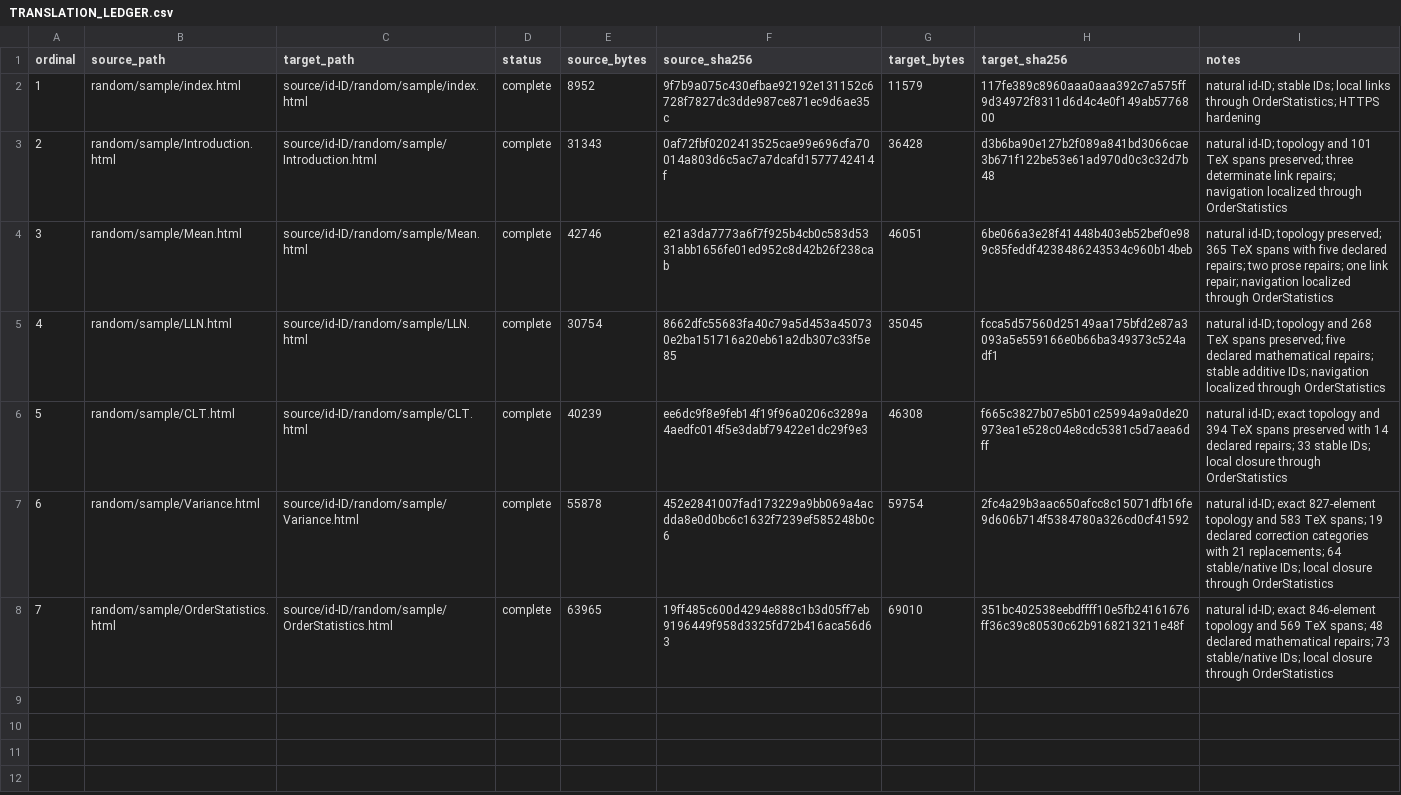
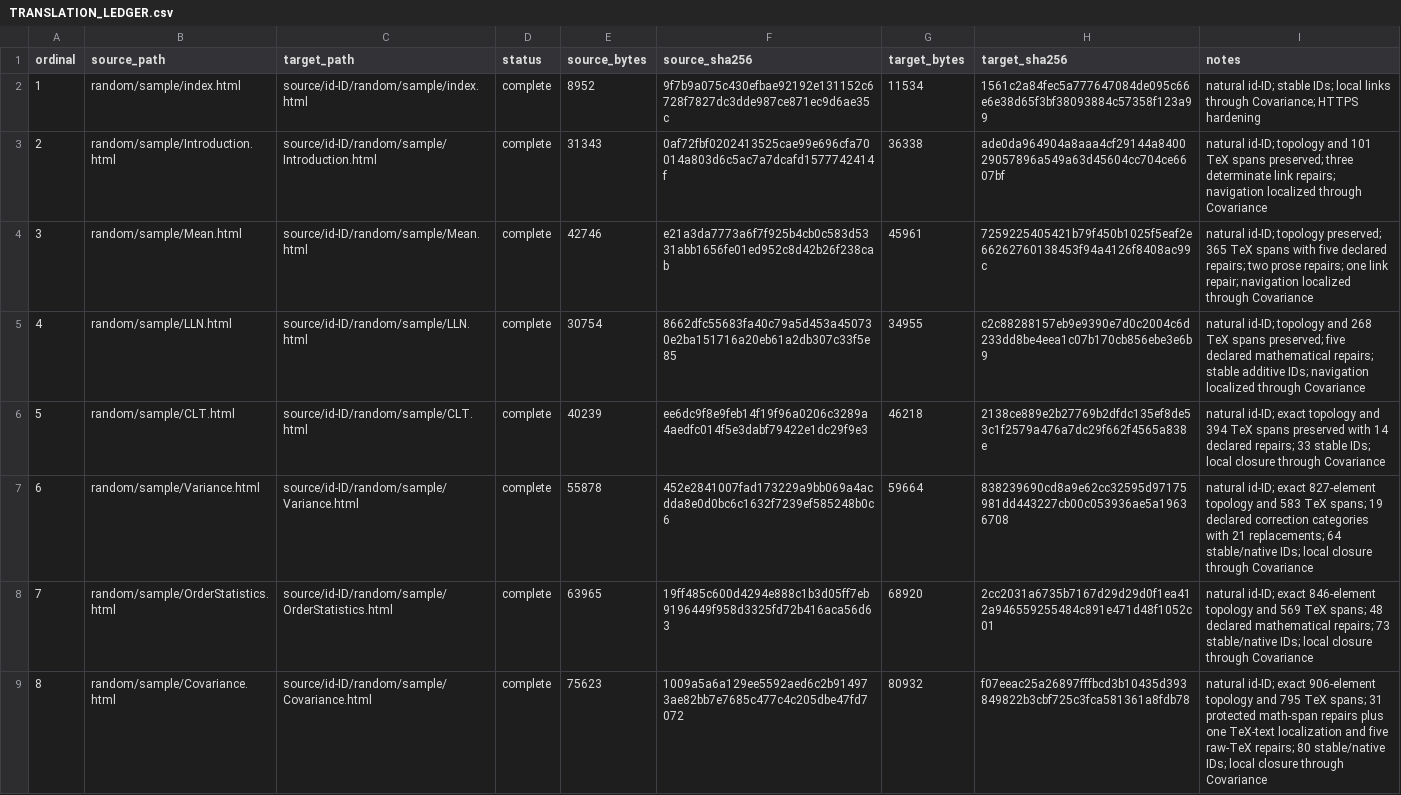
Before and after one commit to KokunoYumeto/mathematical-statistics-id, a CSV file: 00_control/TRANSLATION_LEDGER.csv, drawn as a sheet.

```diff
--- a/00_control/TRANSLATION_LEDGER.csv
+++ b/00_control/TRANSLATION_LEDGER.csv
@@ -1,8 +1,9 @@
 ordinal,source_path,target_path,status,source_bytes,source_sha256,target_bytes,target_sha256,notes
-1,random/sample/index.html,source/id-ID/random/sample/index.html,complete,8952,9f7b9a075c430efbae92192e131152c6728f7827dc3dde987ce871ec9d6ae35c,11579,117fe389c8960aaa0aaa392c7a575ff9d34972f8311d6d4c4e0f149ab5776800,natural id-ID; stable IDs; local links through OrderStatistics; HTTPS hardening
-2,random/sample/Introduction.html,source/id-ID/random/sample/Introduction.html,complete,31343,0af72fbf0202413525cae99e696cfa70014a803d6c5ac7a7dcafd1577742414f,36428,d3b6ba90e127b2f089a841bd3066cae3b671f122be53e61ad970d0c3c32d7b48,natural id-ID; topology and 101 TeX spans preserved; three determinate link repairs; navigation localized through OrderStatistics
-3,random/sample/Mean.html,source/id-ID/random/sample/Mean.html,complete,42746,e21a3da7773a6f7f925b4cb0c583d5331abb1656fe01ed952c8d42b26f238cab,46051,6be066a3e28f41448b403eb52bef0e989c85feddf4238486243534c960b14beb,natural id-ID; topology preserved; 365 TeX spans with five declared repairs; two prose repairs; one link repair; navigation localized through OrderStatistics
-4,random/sample/LLN.html,source/id-ID/random/sample/LLN.html,complete,30754,8662dfc55683fa40c79a5d453a450730e2ba151716a20eb61a2db307c33f5e85,35045,fcca5d57560d25149aa175bfd2e87a3093a5e559166e0b66ba349373c524adf1,natural id-ID; topology and 268 TeX spans preserved; five declared mathematical repairs; stable additive IDs; navigation localized through OrderStatistics
-5,random/sample/CLT.html,source/id-ID/random/sample/CLT.html,complete,40239,ee6dc9f8e9feb14f19f96a0206c3289a4aedfc014f5e3dabf79422e1dc29f9e3,46308,f665c3827b07e5b01c25994a9a0de20973ea1e528c04e8cdc5381c5d7aea6dff,natural id-ID; exact topology and 394 TeX spans preserved with 14 declared repairs; 33 stable IDs; local closure through OrderStatistics
-6,random/sample/Variance.html,source/id-ID/random/sample/Variance.html,complete,55878,452e2841007fad173229a9bb069a4acdda8e0d0bc6c1632f7239ef585248b0c6,59754,2fc4a29b3aac650afcc8c15071dfb16fe9d606b714f5384780a326cd0cf41592,natural id-ID; exact 827-element topology and 583 TeX spans; 19 declared correction categories with 21 replacements; 64 stable/native IDs; local closure through OrderStatistics
-7,random/sample/OrderStatistics.html,source/id-ID/random/sample/OrderStatistics.html,complete,63965,19ff485c600d4294e888c1b3d05ff7eb9196449f958d3325fd72b416aca56d63,69010,351bc402538eebdffff10e5fb24161676ff36c39c80530c62b9168213211e48f,natural id-ID; exact 846-element topology and 569 TeX spans; 48 declared mathematical repairs; 73 stable/native IDs; local closure through OrderStatistics
+1,random/sample/index.html,source/id-ID/random/sample/index.html,complete,8952,9f7b9a075c430efbae92192e131152c6728f7827dc3dde987ce871ec9d6ae35c,11534,1561c2a84fec5a777647084de095c66e6e38d65f3bf38093884c57358f123a99,natural id-ID; stable IDs; local links through Covariance; HTTPS hardening
+2,random/sample/Introduction.html,source/id-ID/random/sample/Introduction.html,complete,31343,0af72fbf0202413525cae99e696cfa70014a803d6c5ac7a7dcafd1577742414f,36338,ade0da964904a8aaa4cf29144a840029057896a549a63d45604cc704ce6607bf,natural id-ID; topology and 101 TeX spans preserved; three determinate link repairs; navigation localized through Covariance
+3,random/sample/Mean.html,source/id-ID/random/sample/Mean.html,complete,42746,e21a3da7773a6f7f925b4cb0c583d5331abb1656fe01ed952c8d42b26f238cab,45961,7259225405421b79f450b1025f5eaf2e66262760138453f94a4126f8408ac99c,natural id-ID; topology preserved; 365 TeX spans with five declared repairs; two prose repairs; one link repair; navigation localized through Covariance
+4,random/sample/LLN.html,source/id-ID/random/sample/LLN.html,complete,30754,8662dfc55683fa40c79a5d453a450730e2ba151716a20eb61a2db307c33f5e85,34955,c2c88288157eb9e9390e7d0c2004c6d233dd8be4eea1c07b170cb856ebe3e6b9,natural id-ID; topology and 268 TeX spans preserved; five declared mathematical repairs; stable additive IDs; navigation localized through Covariance
+5,random/sample/CLT.html,source/id-ID/random/sample/CLT.html,complete,40239,ee6dc9f8e9feb14f19f96a0206c3289a4aedfc014f5e3dabf79422e1dc29f9e3,46218,2138ce889e2b27769b2dfdc135ef8de53c1f2579a476a7dc29f662f4565a838e,natural id-ID; exact topology and 394 TeX spans preserved with 14 declared repairs; 33 stable IDs; local closure through Covariance
+6,random/sample/Variance.html,source/id-ID/random/sample/Variance.html,complete,55878,452e2841007fad173229a9bb069a4acdda8e0d0bc6c1632f7239ef585248b0c6,59664,838239690cd8a9e62cc32595d97175981dd443227cb00c053936ae5a19636708,natural id-ID; exact 827-element topology and 583 TeX spans; 19 declared correction categories with 21 replacements; 64 stable/native IDs; local closure through Covariance
+7,random/sample/OrderStatistics.html,source/id-ID/random/sample/OrderStatistics.html,complete,63965,19ff485c600d4294e888c1b3d05ff7eb9196449f958d3325fd72b416aca56d63,68920,2cc2031a6735b7167d29d29d0f1ea412a946559255484c891e471d48f1052c01,natural id-ID; exact 846-element topology and 569 TeX spans; 48 declared mathematical repairs; 73 stable/native IDs; local closure through Covariance
+8,random/sample/Covariance.html,source/id-ID/random/sample/Covariance.html,complete,75623,1009a5a6a129ee5592aed6c2b914973ae82bb7e7685c477c4c205dbe47fd7072,80932,f07eeac25a26897fffbcd3b10435d393849822b3cbf725c3fca581361a8fdb78,natural id-ID; exact 906-element topology and 795 TeX spans; 31 protected math-span repairs plus one TeX-text localization and five raw-TeX repairs; 80 stable/native IDs; local closure through Covariance
```
Also changed, not shown: build/FIRST_UNIT_MANIFEST.csv, 40 other files.
